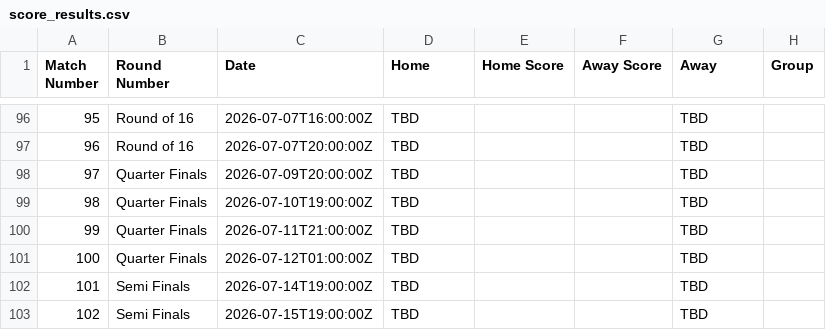
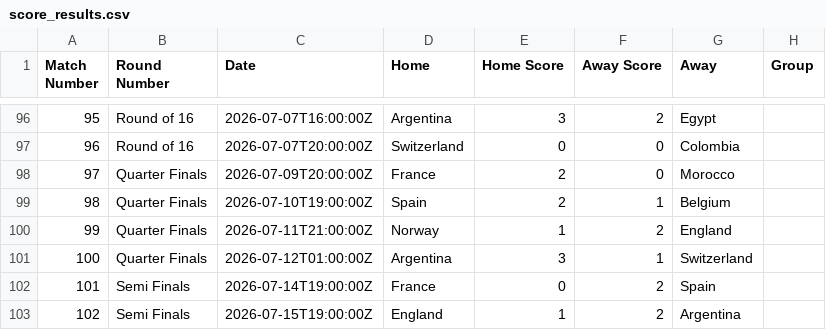
Before and after one commit to slittlefair/football-predictions, a CSV file: data/score_results.csv, drawn as a sheet; only a part is shown, gaps mark what is left out; the diff covers the shown part only.

```diff
--- a/data/score_results.csv
+++ b/data/score_results.csv
@@ -96,8 +96,8 @@ Match Number,Round Number,Date,Home,Home Score,Away Score,Away,Group
-95,Round of 16,2026-07-07T16:00:00Z,TBD,,,TBD,
-96,Round of 16,2026-07-07T20:00:00Z,TBD,,,TBD,
-97,Quarter Finals,2026-07-09T20:00:00Z,TBD,,,TBD,
-98,Quarter Finals,2026-07-10T19:00:00Z,TBD,,,TBD,
-99,Quarter Finals,2026-07-11T21:00:00Z,TBD,,,TBD,
-100,Quarter Finals,2026-07-12T01:00:00Z,TBD,,,TBD,
-101,Semi Finals,2026-07-14T19:00:00Z,TBD,,,TBD,
-102,Semi Finals,2026-07-15T19:00:00Z,TBD,,,TBD,
+95,Round of 16,2026-07-07T16:00:00Z,Argentina,3,2,Egypt,
+96,Round of 16,2026-07-07T20:00:00Z,Switzerland,0,0,Colombia,
+97,Quarter Finals,2026-07-09T20:00:00Z,France,2,0,Morocco,
+98,Quarter Finals,2026-07-10T19:00:00Z,Spain,2,1,Belgium,
+99,Quarter Finals,2026-07-11T21:00:00Z,Norway,1,2,England,
+100,Quarter Finals,2026-07-12T01:00:00Z,Argentina,3,1,Switzerland,
+101,Semi Finals,2026-07-14T19:00:00Z,France,0,2,Spain,
+102,Semi Finals,2026-07-15T19:00:00Z,England,1,2,Argentina,
```
Also changed, not shown: 43 edited cells elsewhere in this file, 11 other files.
